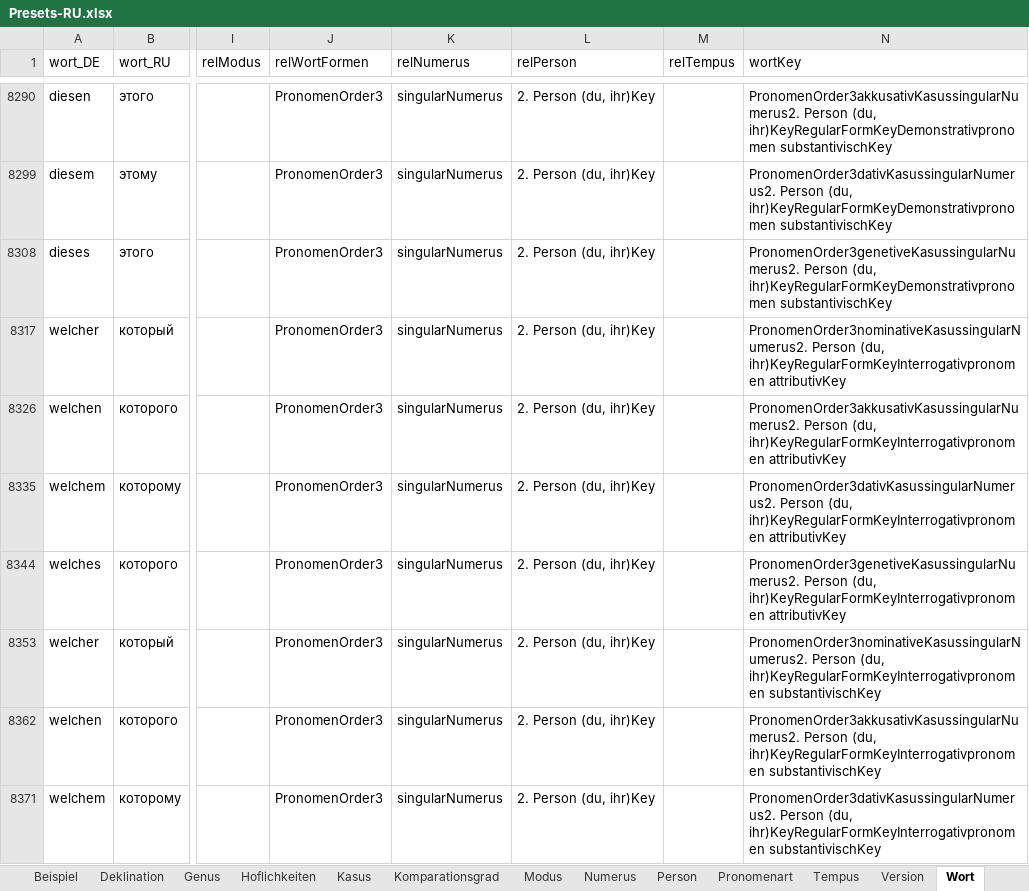
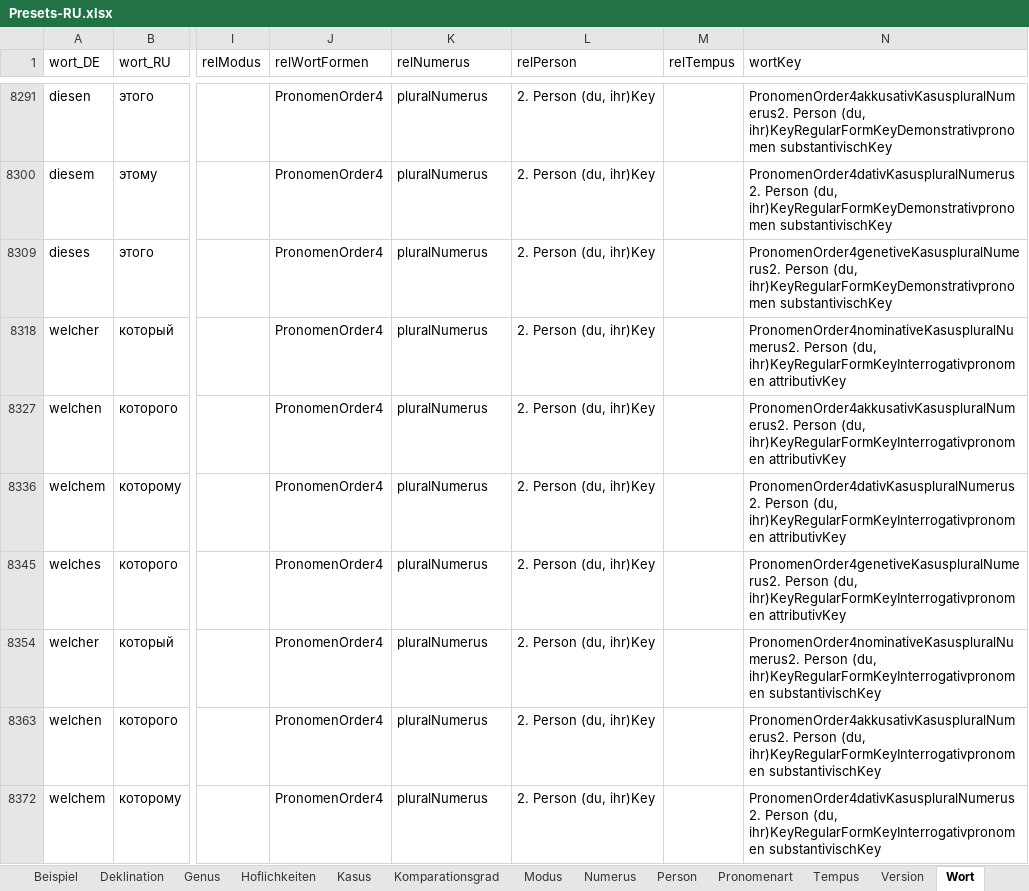
Before and after one commit to AdvancedResearches/AutoLehrer, an Excel workbook: Presets preparation/Presets-RU.xlsx, sheet Wort, drawn as a sheet; only a part is shown, gaps mark what is left out; values as stored, in another font and other column widths than the file's, no borders; table styles not drawn; addresses are those after the commit; the diff covers the shown part only; the diff names each change by its address in the sheet, - before the commit and + after, or states it on an @@ line.

Commit message:
1.0.5.0: addind pronomens - 5 - keep working on excel

```diff
--- a/Presets preparation/Presets-RU.xlsx (sheet Wort)
+++ b/Presets preparation/Presets-RU.xlsx (sheet Wort)
-J8291 (relWortFormen): PronomenOrder3
+J8291 (relWortFormen): PronomenOrder4
-K8291 (relNumerus): singularNumerus
+K8291 (relNumerus): pluralNumerus
-N8291 (wortKey): PronomenOrder3akkusativKasussingularNumerus2. Person (du,…
+N8291 (wortKey): PronomenOrder4akkusativKasuspluralNumerus2. Person (du,…
-J8300 (relWortFormen): PronomenOrder3
+J8300 (relWortFormen): PronomenOrder4
-K8300 (relNumerus): singularNumerus
+K8300 (relNumerus): pluralNumerus
-N8300 (wortKey): PronomenOrder3dativKasussingularNumerus2. Person (du,…
+N8300 (wortKey): PronomenOrder4dativKasuspluralNumerus2. Person (du,…
-J8309 (relWortFormen): PronomenOrder3
+J8309 (relWortFormen): PronomenOrder4
-K8309 (relNumerus): singularNumerus
+K8309 (relNumerus): pluralNumerus
-N8309 (wortKey): PronomenOrder3genetiveKasussingularNumerus2. Person (du,…
+N8309 (wortKey): PronomenOrder4genetiveKasuspluralNumerus2. Person (du,…
-J8318 (relWortFormen): PronomenOrder3
+J8318 (relWortFormen): PronomenOrder4
-K8318 (relNumerus): singularNumerus
+K8318 (relNumerus): pluralNumerus
-N8318 (wortKey): PronomenOrder3nominativeKasussingularNumerus2. Person (du,…
+N8318 (wortKey): PronomenOrder4nominativeKasuspluralNumerus2. Person (du,…
-J8327 (relWortFormen): PronomenOrder3
+J8327 (relWortFormen): PronomenOrder4
-K8327 (relNumerus): singularNumerus
+K8327 (relNumerus): pluralNumerus
-N8327 (wortKey): PronomenOrder3akkusativKasussingularNumerus2. Person (du,…
+N8327 (wortKey): PronomenOrder4akkusativKasuspluralNumerus2. Person (du,…
-J8336 (relWortFormen): PronomenOrder3
+J8336 (relWortFormen): PronomenOrder4
-K8336 (relNumerus): singularNumerus
+K8336 (relNumerus): pluralNumerus
-N8336 (wortKey): PronomenOrder3dativKasussingularNumerus2. Person (du,…
+N8336 (wortKey): PronomenOrder4dativKasuspluralNumerus2. Person (du,…
-J8345 (relWortFormen): PronomenOrder3
+J8345 (relWortFormen): PronomenOrder4
-K8345 (relNumerus): singularNumerus
+K8345 (relNumerus): pluralNumerus
-N8345 (wortKey): PronomenOrder3genetiveKasussingularNumerus2. Person (du,…
+N8345 (wortKey): PronomenOrder4genetiveKasuspluralNumerus2. Person (du,…
-J8354 (relWortFormen): PronomenOrder3
+J8354 (relWortFormen): PronomenOrder4
-K8354 (relNumerus): singularNumerus
+K8354 (relNumerus): pluralNumerus
-N8354 (wortKey): PronomenOrder3nominativeKasussingularNumerus2. Person (du,…
+N8354 (wortKey): PronomenOrder4nominativeKasuspluralNumerus2. Person (du,…
-J8363 (relWortFormen): PronomenOrder3
+J8363 (relWortFormen): PronomenOrder4
-K8363 (relNumerus): singularNumerus
+K8363 (relNumerus): pluralNumerus
-N8363 (wortKey): PronomenOrder3akkusativKasussingularNumerus2. Person (du,…
+N8363 (wortKey): PronomenOrder4akkusativKasuspluralNumerus2. Person (du,…
-J8372 (relWortFormen): PronomenOrder3
+J8372 (relWortFormen): PronomenOrder4
-K8372 (relNumerus): singularNumerus
+K8372 (relNumerus): pluralNumerus
-N8372 (wortKey): PronomenOrder3dativKasussingularNumerus2. Person (du,…
+N8372 (wortKey): PronomenOrder4dativKasuspluralNumerus2. Person (du,…
```
Also changed, not shown: 3 added rows, 2 hidden or unhidden rows and 244 edited cells elsewhere in this sheet, formulas that keep their value, hidden cells.
